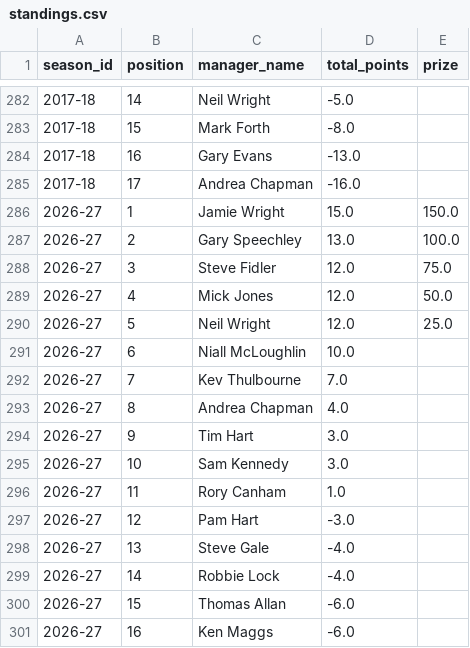
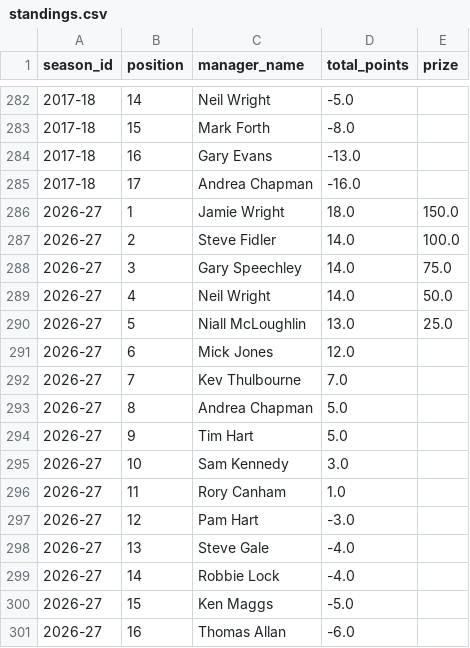
Before and after one commit to ThomasAllan/Select-Fantasy-Football-Auction, a CSV file: data/standings.csv, drawn as a sheet; only a part is shown, gaps mark what is left out.

```diff
--- a/data/standings.csv
+++ b/data/standings.csv
@@ -285,11 +285,11 @@ season_id,position,manager_name,total_points,prize
 2017-18,17,Andrea Chapman,-16.0,
-2026-27,1,Jamie Wright,15.0,150.0
-2026-27,2,Gary Speechley,13.0,100.0
-2026-27,3,Steve Fidler,12.0,75.0
-2026-27,4,Mick Jones,12.0,50.0
-2026-27,5,Neil Wright,12.0,25.0
-2026-27,6,Niall McLoughlin,10.0,
+2026-27,1,Jamie Wright,18.0,150.0
+2026-27,2,Steve Fidler,14.0,100.0
+2026-27,3,Gary Speechley,14.0,75.0
+2026-27,4,Neil Wright,14.0,50.0
+2026-27,5,Niall McLoughlin,13.0,25.0
+2026-27,6,Mick Jones,12.0,
 2026-27,7,Kev Thulbourne,7.0,
-2026-27,8,Andrea Chapman,4.0,
-2026-27,9,Tim Hart,3.0,
+2026-27,8,Andrea Chapman,5.0,
+2026-27,9,Tim Hart,5.0,
 2026-27,10,Sam Kennedy,3.0,
@@ -299,3 +299,3 @@ season_id,position,manager_name,total_points,prize
 2026-27,14,Robbie Lock,-4.0,
-2026-27,15,Thomas Allan,-6.0,
-2026-27,16,Ken Maggs,-6.0,
+2026-27,15,Ken Maggs,-5.0,
+2026-27,16,Thomas Allan,-6.0,
```
Also changed, not shown: data/goals.csv, data/seasons.csv, 1 other file.
